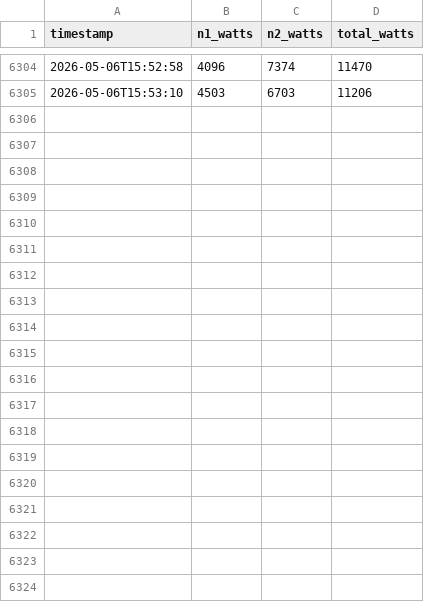
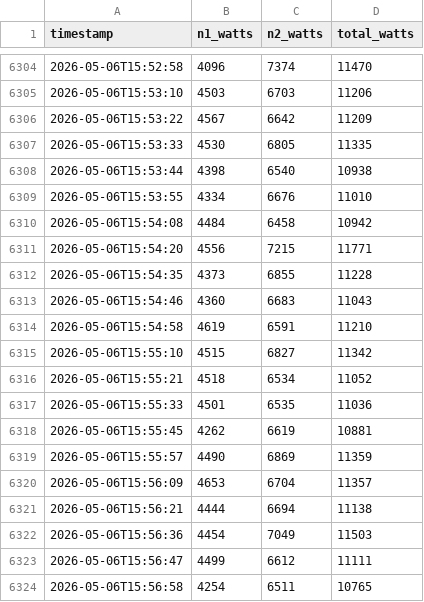
Before and after one commit to ciscoaiteam/hpc-mlperf-benchmarks, a CSV file: power_log.csv, drawn as a sheet; only a part is shown, gaps mark what is left out; the diff covers the shown part only.

```diff
--- a/power_log.csv
+++ b/power_log.csv
@@ -6305 +6305,20 @@ timestamp,n1_watts,n2_watts,total_watts
 2026-05-06T15:53:10,4503,6703,11206
+2026-05-06T15:53:22,4567,6642,11209
+2026-05-06T15:53:33,4530,6805,11335
+2026-05-06T15:53:44,4398,6540,10938
+2026-05-06T15:53:55,4334,6676,11010
+2026-05-06T15:54:08,4484,6458,10942
+2026-05-06T15:54:20,4556,7215,11771
+2026-05-06T15:54:35,4373,6855,11228
+2026-05-06T15:54:46,4360,6683,11043
+2026-05-06T15:54:58,4619,6591,11210
+2026-05-06T15:55:10,4515,6827,11342
+2026-05-06T15:55:21,4518,6534,11052
+2026-05-06T15:55:33,4501,6535,11036
+2026-05-06T15:55:45,4262,6619,10881
+2026-05-06T15:55:57,4490,6869,11359
+2026-05-06T15:56:09,4653,6704,11357
+2026-05-06T15:56:21,4444,6694,11138
+2026-05-06T15:56:36,4454,7049,11503
+2026-05-06T15:56:47,4499,6612,11111
+2026-05-06T15:56:58,4254,6511,10765
```
Also changed, not shown: 30 added rows elsewhere in this file, 22 other files.
